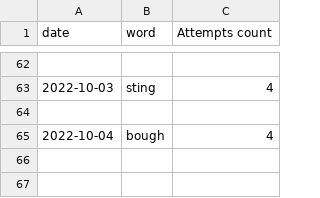
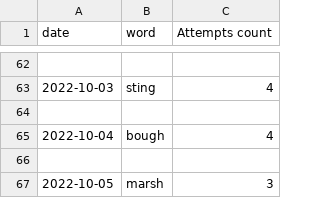
Before and after one commit to ToureOus/HurdletheWordle, a CSV file: worddata.csv, drawn as a sheet; only a part is shown, gaps mark what is left out; the diff names each change by its address in the sheet, - before the commit and + after, or states it on an @@ line.

Commit message:
10/5 in 3, no updates

```diff
--- a/worddata.csv
+++ b/worddata.csv
+row 66: (empty)
+row 67: 2022-10-05 | marsh | 3
```
